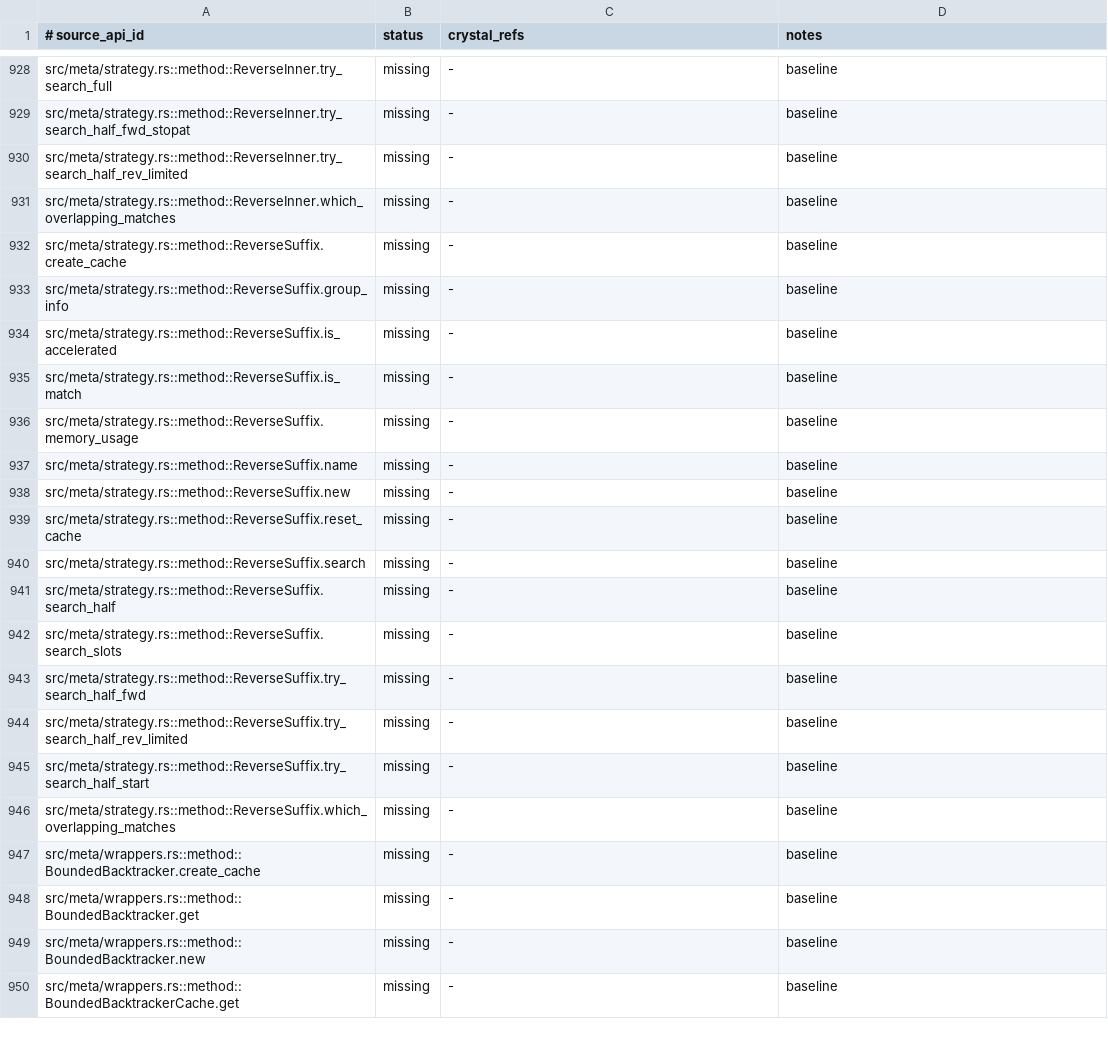
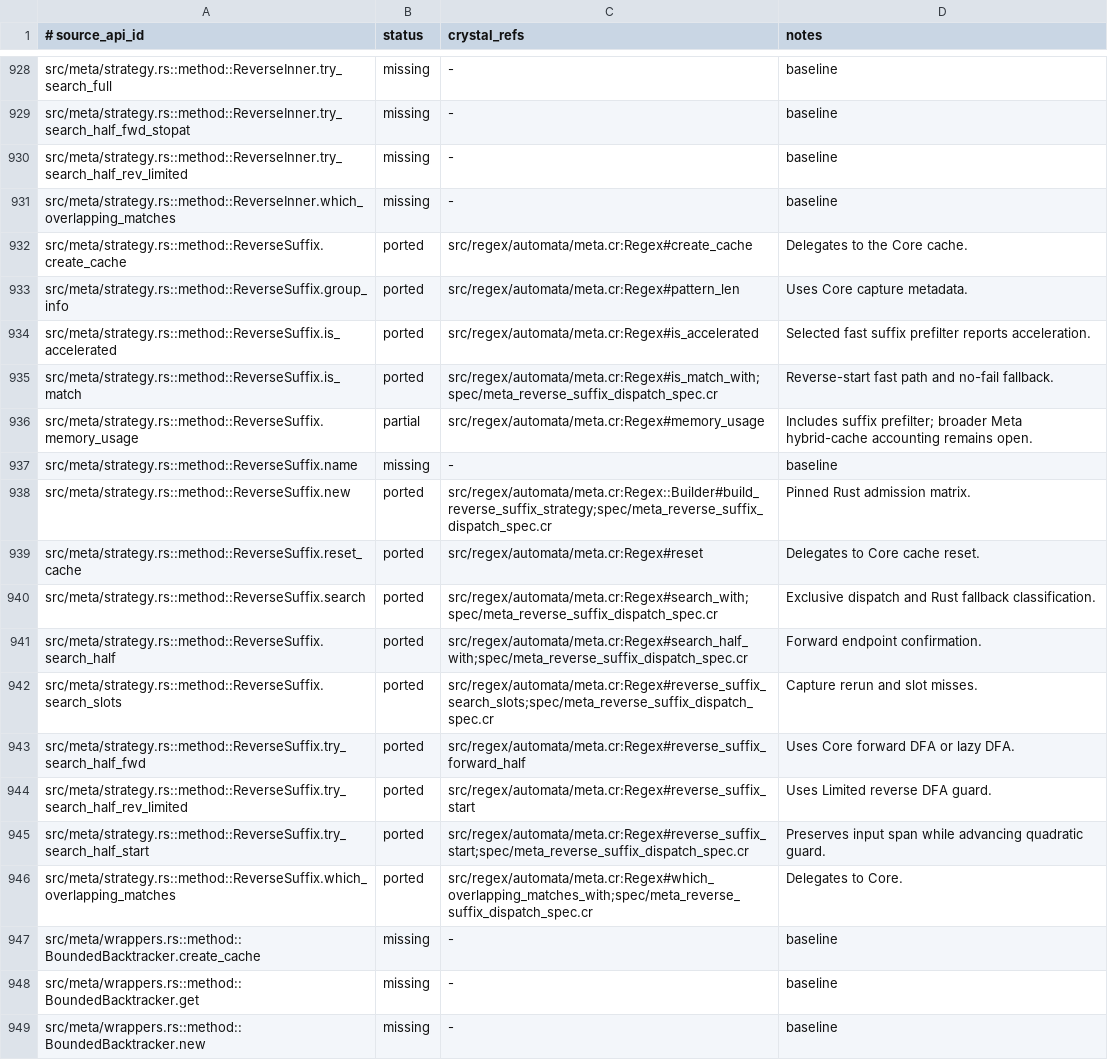
Before and after one commit to dsisnero/regex-automata, a TSV file: plans/inventory/rust_source_parity.tsv, drawn as a sheet; only a part is shown, gaps mark what is left out; the shorter side is filled out with more unchanged rows.

Commit message:
port: complete Meta ReverseSuffix strategy
- Port pinned selector and regression tests through red-green cycles

- Match Rust dispatch, fallback, forward confirmation, and capture reruns

- Reuse Core reverse engines and caches; update parity inventories and plan

```diff
--- a/plans/inventory/rust_source_parity.tsv
+++ b/plans/inventory/rust_source_parity.tsv
@@ -931,17 +931,17 @@ src/meta/strategy.rs::method::ReverseInner.try_search_half_rev_limited	missing	-
 src/meta/strategy.rs::method::ReverseInner.which_overlapping_matches	missing	-	baseline
-src/meta/strategy.rs::method::ReverseSuffix.create_cache	missing	-	baseline
-src/meta/strategy.rs::method::ReverseSuffix.group_info	missing	-	baseline
-src/meta/strategy.rs::method::ReverseSuffix.is_accelerated	missing	-	baseline
-src/meta/strategy.rs::method::ReverseSuffix.is_match	missing	-	baseline
-src/meta/strategy.rs::method::ReverseSuffix.memory_usage	missing	-	baseline
+src/meta/strategy.rs::method::ReverseSuffix.create_cache	ported	src/regex/automata/meta.cr:Regex#create_cache	Delegates to the Core cache.
+src/meta/strategy.rs::method::ReverseSuffix.group_info	ported	src/regex/automata/meta.cr:Regex#pattern_len	Uses Core capture metadata.
+src/meta/strategy.rs::method::ReverseSuffix.is_accelerated	ported	src/regex/automata/meta.cr:Regex#is_accelerated	Selected fast suffix prefilter reports acceleration.
+src/meta/strategy.rs::method::ReverseSuffix.is_match	ported	src/regex/automata/meta.cr:Regex#is_match_with;spec/meta_reverse_suffix_dispatch_spec.cr	Reverse-start fast path and no-fail fallback.
+src/meta/strategy.rs::method::ReverseSuffix.memory_usage	partial	src/regex/automata/meta.cr:Regex#memory_usage	Includes suffix prefilter; broader Meta hybrid-cache accounting remains open.
 src/meta/strategy.rs::method::ReverseSuffix.name	missing	-	baseline
-src/meta/strategy.rs::method::ReverseSuffix.new	missing	-	baseline
-src/meta/strategy.rs::method::ReverseSuffix.reset_cache	missing	-	baseline
-src/meta/strategy.rs::method::ReverseSuffix.search	missing	-	baseline
-src/meta/strategy.rs::method::ReverseSuffix.search_half	missing	-	baseline
-src/meta/strategy.rs::method::ReverseSuffix.search_slots	missing	-	baseline
-src/meta/strategy.rs::method::ReverseSuffix.try_search_half_fwd	missing	-	baseline
-src/meta/strategy.rs::method::ReverseSuffix.try_search_half_rev_limited	missing	-	baseline
-src/meta/strategy.rs::method::ReverseSuffix.try_search_half_start	missing	-	baseline
-src/meta/strategy.rs::method::ReverseSuffix.which_overlapping_matches	missing	-	baseline
+src/meta/strategy.rs::method::ReverseSuffix.new	ported	src/regex/automata/meta.cr:Regex::Builder#build_reverse_suffix_strategy;spec/meta_reverse_suffix_dispatch_spec.cr	Pinned Rust admission matrix.
+src/meta/strategy.rs::method::ReverseSuffix.reset_cache	ported	src/regex/automata/meta.cr:Regex#reset	Delegates to Core cache reset.
+src/meta/strategy.rs::method::ReverseSuffix.search	ported	src/regex/automata/meta.cr:Regex#search_with;spec/meta_reverse_suffix_dispatch_spec.cr	Exclusive dispatch and Rust fallback classification.
+src/meta/strategy.rs::method::ReverseSuffix.search_half	ported	src/regex/automata/meta.cr:Regex#search_half_with;spec/meta_reverse_suffix_dispatch_spec.cr	Forward endpoint confirmation.
+src/meta/strategy.rs::method::ReverseSuffix.search_slots	ported	src/regex/automata/meta.cr:Regex#reverse_suffix_search_slots;spec/meta_reverse_suffix_dispatch_spec.cr	Capture rerun and slot misses.
+src/meta/strategy.rs::method::ReverseSuffix.try_search_half_fwd	ported	src/regex/automata/meta.cr:Regex#reverse_suffix_forward_half	Uses Core forward DFA or lazy DFA.
+src/meta/strategy.rs::method::ReverseSuffix.try_search_half_rev_limited	ported	src/regex/automata/meta.cr:Regex#reverse_suffix_start	Uses Limited reverse DFA guard.
+src/meta/strategy.rs::method::ReverseSuffix.try_search_half_start	ported	src/regex/automata/meta.cr:Regex#reverse_suffix_start;spec/meta_reverse_suffix_dispatch_spec.cr	Preserves input span while advancing quadratic guard.
+src/meta/strategy.rs::method::ReverseSuffix.which_overlapping_matches	ported	src/regex/automata/meta.cr:Regex#which_overlapping_matches_with;spec/meta_reverse_suffix_dispatch_spec.cr	Delegates to Core.
 src/meta/wrappers.rs::method::BoundedBacktracker.create_cache	missing	-	baseline
```
Also changed, not shown: plans/inventory/rust_port_inventory.tsv, plans/inventory/rust_test_parity.tsv, 3 other files.
